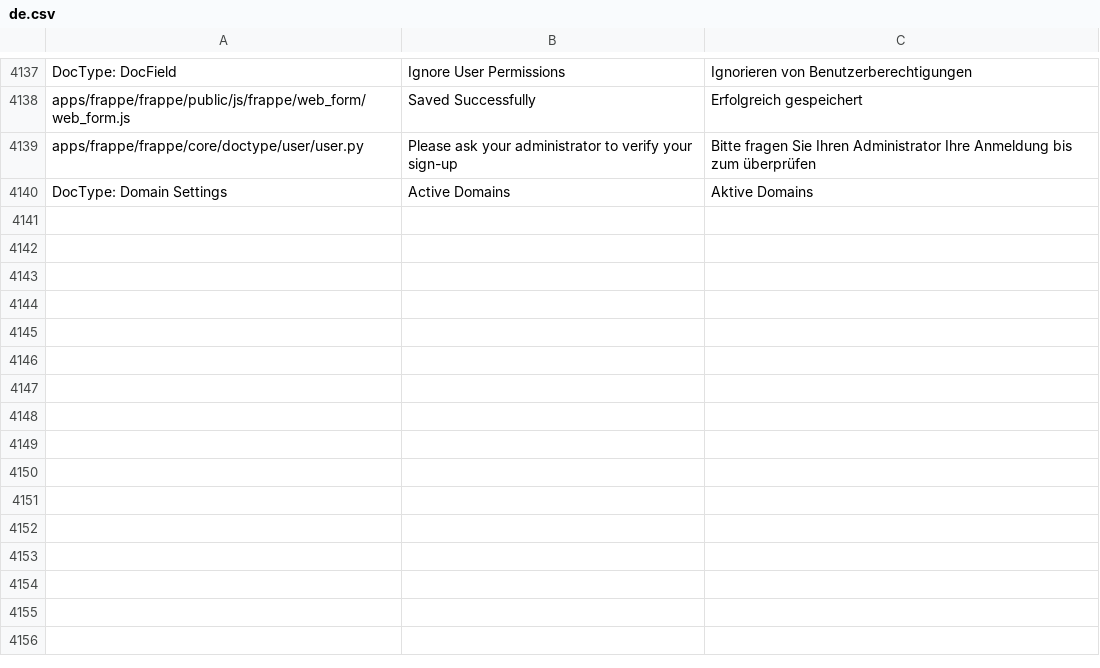
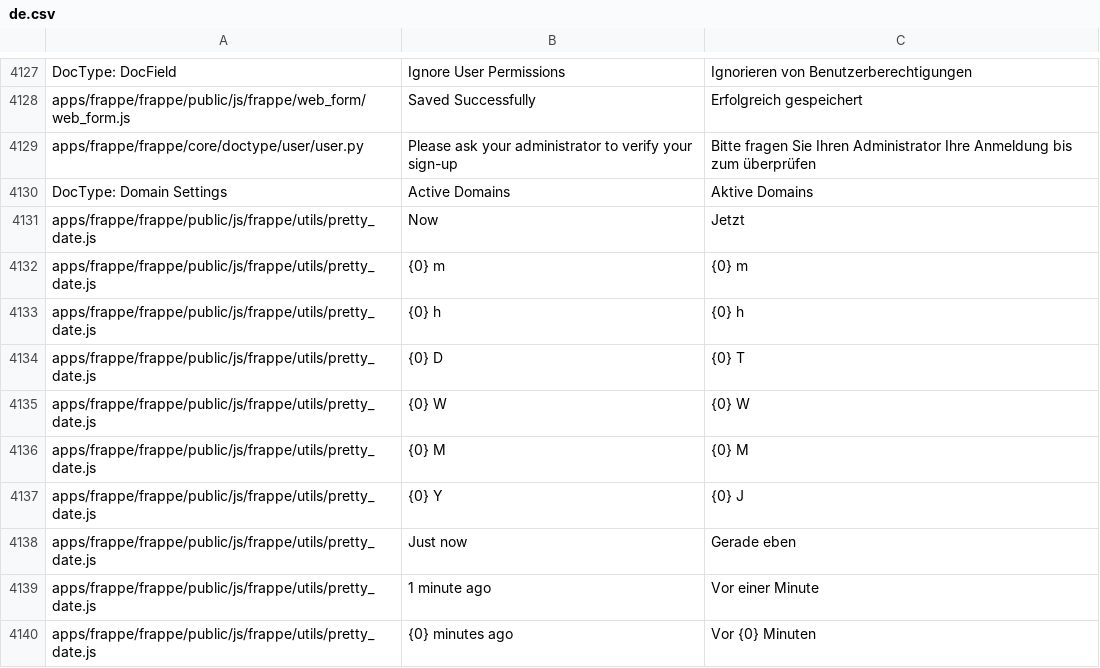
Before and after one commit to experiments001/frappe-sqlite, a CSV file: frappe/translations/de.csv, drawn as a sheet; only a part is shown, gaps mark what is left out; the diff covers the shown part only; the diff names each change by its address in the sheet, - before the commit and + after, or states it on an @@ line.

Commit message:
fix: Incorrect translation of short format time difference strings (#9802)

```diff
--- a/frappe/translations/de.csv
+++ b/frappe/translations/de.csv
+row 4131: apps/frappe/frappe/public/js/frappe/utils/pretty_date.js | Now | Jetzt
+row 4132: apps/frappe/frappe/public/js/frappe/utils/pretty_date.js | {0} m | {0} m
+row 4133: apps/frappe/frappe/public/js/frappe/utils/pretty_date.js | {0} h | {0} h
+row 4134: apps/frappe/frappe/public/js/frappe/utils/pretty_date.js | {0} D | {0} T
+row 4135: apps/frappe/frappe/public/js/frappe/utils/pretty_date.js | {0} W | {0} W
+row 4136: apps/frappe/frappe/public/js/frappe/utils/pretty_date.js | {0} M | {0} M
+row 4137: apps/frappe/frappe/public/js/frappe/utils/pretty_date.js | {0} Y | {0} J
+row 4138: apps/frappe/frappe/public/js/frappe/utils/pretty_date.js | Just now | Gerade eben
+row 4139: apps/frappe/frappe/public/js/frappe/utils/pretty_date.js | 1 minute ago | Vor einer Minute
+row 4140: apps/frappe/frappe/public/js/frappe/utils/pretty_date.js | {0} minutes ago | Vor {0} Minuten
```
Also changed, not shown: 9 added rows, 9 removed rows and 1 moved row elsewhere in this file, 1 other file.
